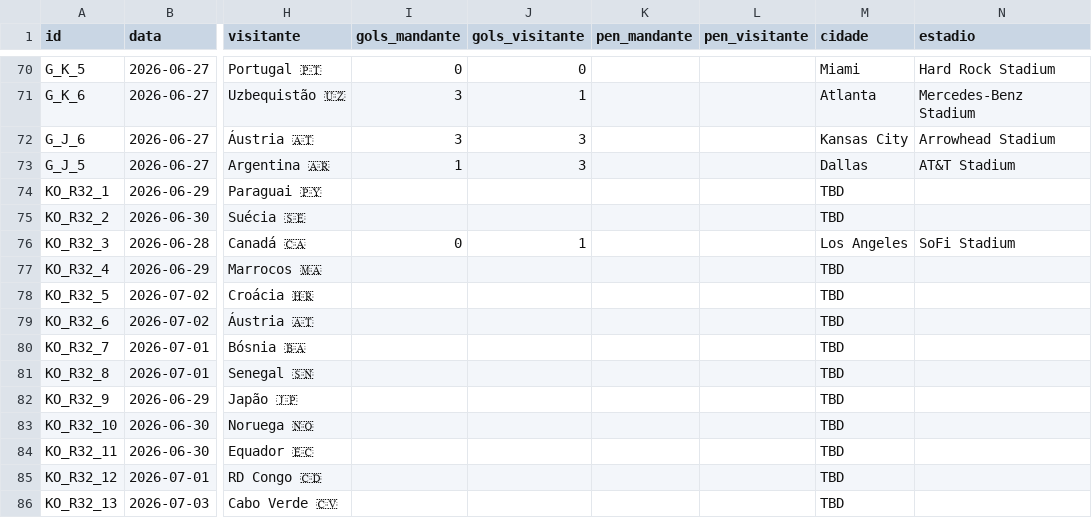
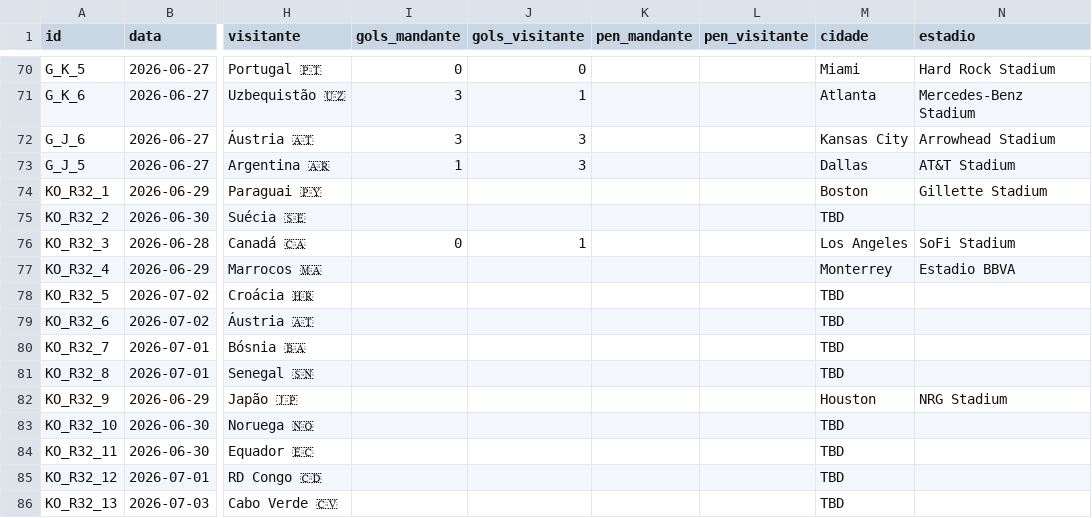
Before and after one commit to dttjader/tabcopa26, a CSV file: public/resultados.csv, drawn as a sheet; only a part is shown, gaps mark what is left out; the diff names each change by its address in the sheet, - before the commit and + after, or states it on an @@ line.

Commit message:
G73

```diff
--- a/public/resultados.csv
+++ b/public/resultados.csv
-M74 (cidade): TBD
+M74 (cidade): Boston
-N74 (estadio): (empty)
+N74 (estadio): Gillette Stadium
-M77 (cidade): TBD
+M77 (cidade): Monterrey
-N77 (estadio): (empty)
+N77 (estadio): Estadio BBVA
-M82 (cidade): TBD
+M82 (cidade): Houston
-N82 (estadio): (empty)
+N82 (estadio): NRG Stadium
```
